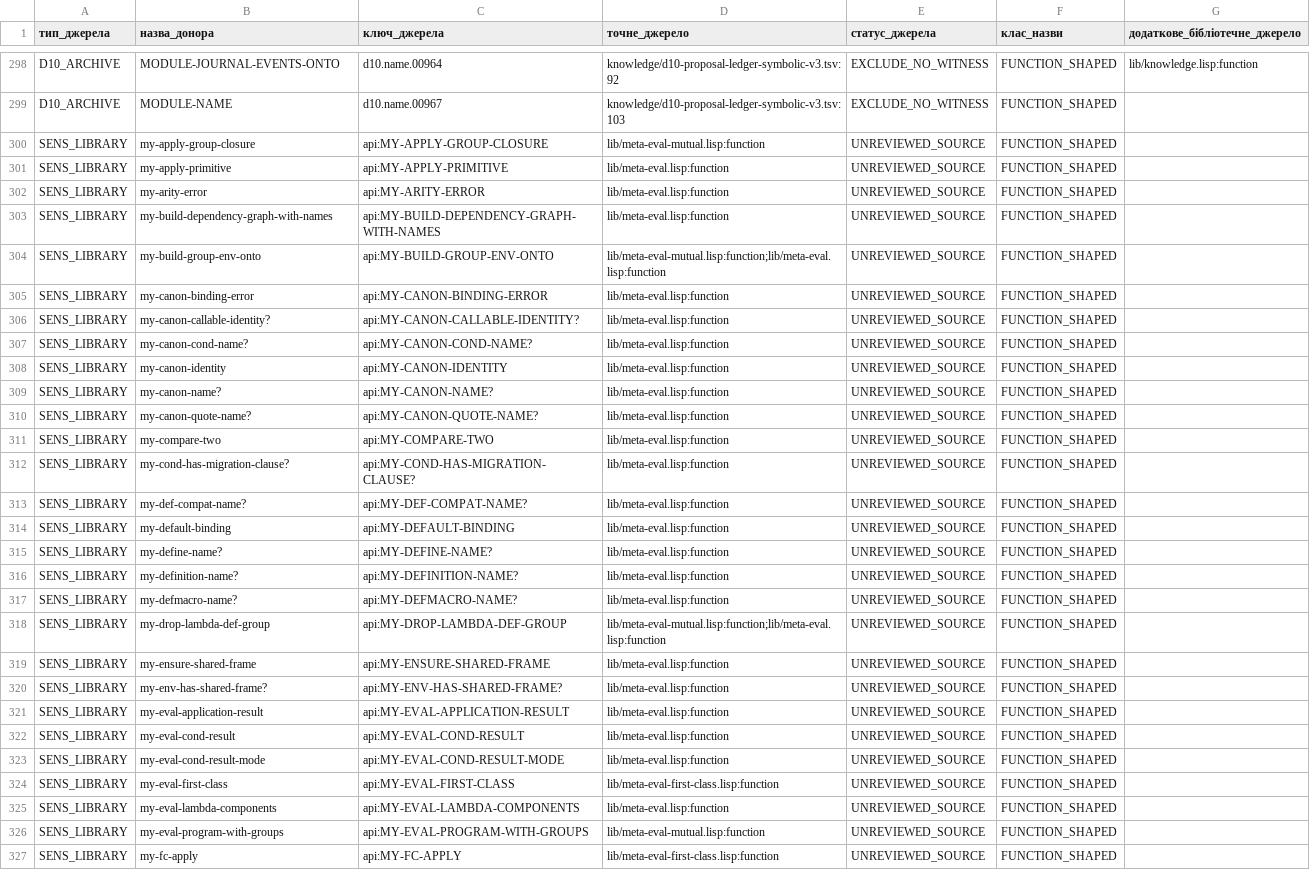
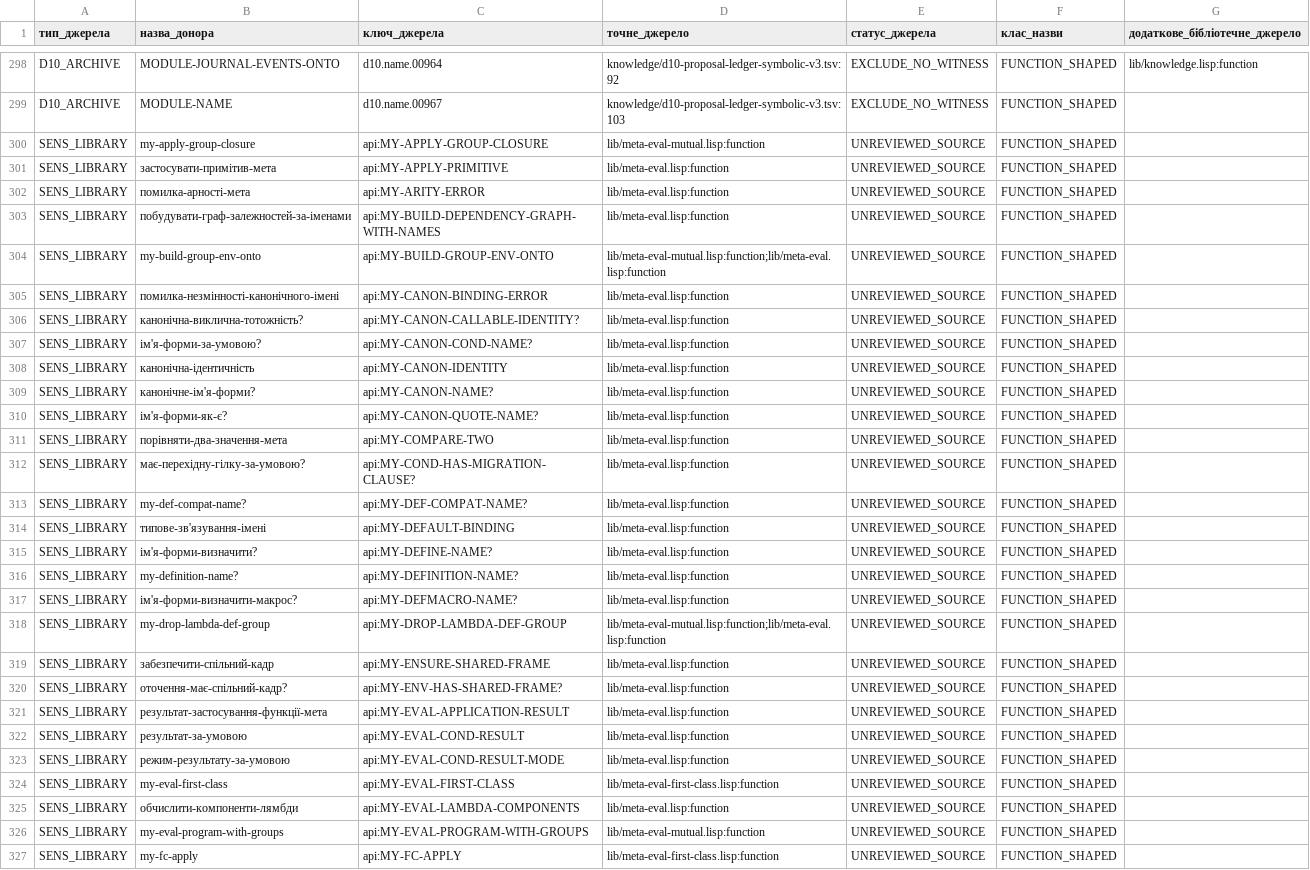
Before and after one commit to juv4uk/sens, a TSV file: knowledge/d11/база-доступних-функцій/розширення-кандидатів.tsv, drawn as a sheet; only a part is shown, gaps mark what is left out; the diff covers the shown part only; the diff names each change by its address in the sheet, - before the commit and + after, or states it on an @@ line.

Commit message:
Переписати MetaEval українською та прибрати дублікати проєкцій Deutsch: MetaEval ukrainisch umschreiben und Projektionsduplikate entfernen English: Rewrite MetaEval in Ukrainian and remove projection duplicates

```diff
--- a/knowledge/d11/база-доступних-функцій/розширення-кандидатів.tsv
+++ b/knowledge/d11/база-доступних-функцій/розширення-кандидатів.tsv
-B301 (назва_донора): my-apply-primitive
+B301 (назва_донора): застосувати-примітив-мета
-B302 (назва_донора): my-arity-error
+B302 (назва_донора): помилка-арності-мета
-B303 (назва_донора): my-build-dependency-graph-with-names
+B303 (назва_донора): побудувати-граф-залежностей-за-іменами
-B305 (назва_донора): my-canon-binding-error
+B305 (назва_донора): помилка-незмінності-канонічного-імені
-B306 (назва_донора): my-canon-callable-identity?
+B306 (назва_донора): канонічна-виклична-тотожність?
-B307 (назва_донора): my-canon-cond-name?
+B307 (назва_донора): ім'я-форми-за-умовою?
-B308 (назва_донора): my-canon-identity
+B308 (назва_донора): канонічна-ідентичність
-B309 (назва_донора): my-canon-name?
+B309 (назва_донора): канонічне-ім'я-форми?
-B310 (назва_донора): my-canon-quote-name?
+B310 (назва_донора): ім'я-форми-як-є?
-B311 (назва_донора): my-compare-two
+B311 (назва_донора): порівняти-два-значення-мета
-B312 (назва_донора): my-cond-has-migration-clause?
+B312 (назва_донора): має-перехідну-гілку-за-умовою?
-B314 (назва_донора): my-default-binding
+B314 (назва_донора): типове-зв'язування-імені
-B315 (назва_донора): my-define-name?
+B315 (назва_донора): ім'я-форми-визначити?
-B317 (назва_донора): my-defmacro-name?
+B317 (назва_донора): ім'я-форми-визначити-макрос?
-B319 (назва_донора): my-ensure-shared-frame
+B319 (назва_донора): забезпечити-спільний-кадр
-B320 (назва_донора): my-env-has-shared-frame?
+B320 (назва_донора): оточення-має-спільний-кадр?
-B321 (назва_донора): my-eval-application-result
+B321 (назва_донора): результат-застосування-функції-мета
-B322 (назва_донора): my-eval-cond-result
+B322 (назва_донора): результат-за-умовою
-B323 (назва_донора): my-eval-cond-result-mode
+B323 (назва_донора): режим-результату-за-умовою
-B325 (назва_донора): my-eval-lambda-components
+B325 (назва_донора): обчислити-компоненти-лямбди
```
Also changed, not shown: 2 added rows, 3 removed rows and 17 edited cells elsewhere in this file, 7 other files.
